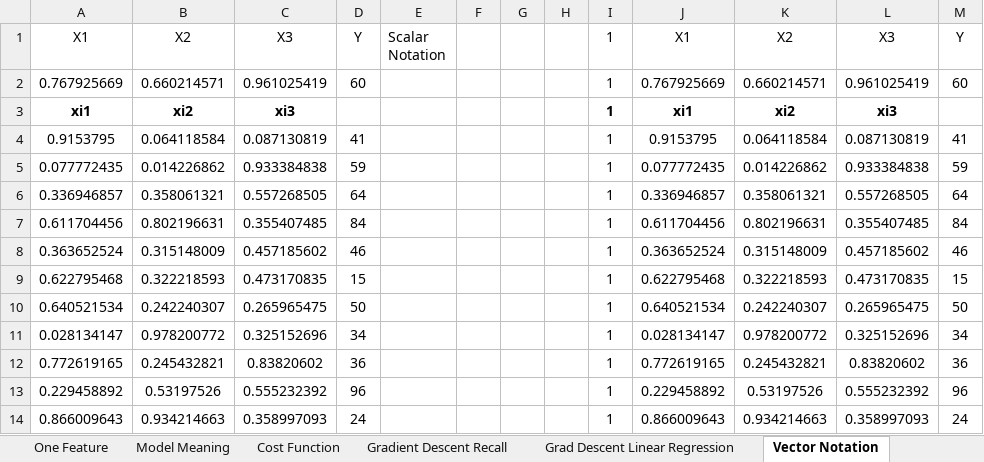
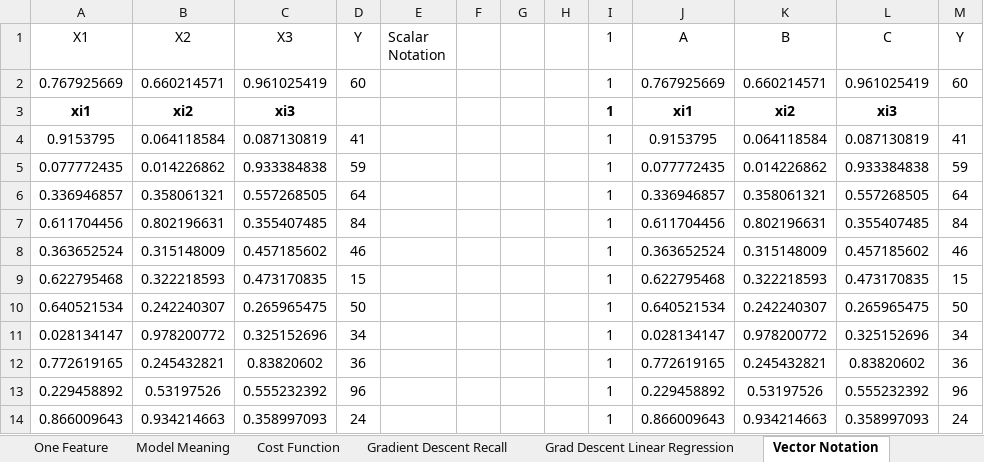
Before and after one commit to Gunnvant/idma_pt, an Excel workbook: ML_Unit2/Numerical Examples.xlsx, sheet Vector Notation, drawn as a sheet; values as stored, in another font and other column widths than the file's, no borders; charts and pictures not drawn; the diff names each change by its address in the sheet, - before the commit and + after, or states it on an @@ line.

```diff
--- a/ML_Unit2/Numerical Examples.xlsx (sheet Vector Notation)
+++ b/ML_Unit2/Numerical Examples.xlsx (sheet Vector Notation)
-J1: X1
+J1: A
-K1: X2
+K1: B
-L1: X3
+L1: C
```
Also changed, not shown: sheet Model Meaning, sheet Gradient Descent Recall, sheet Cost Function, other sheet tabs, charts or pictures, 9 other files.
